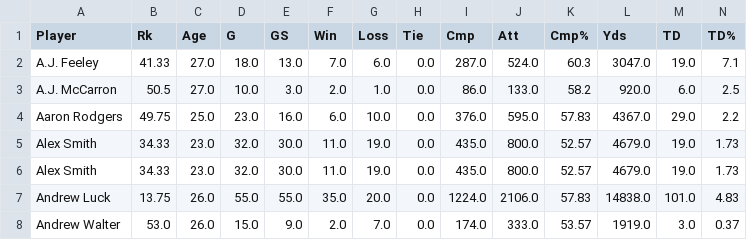
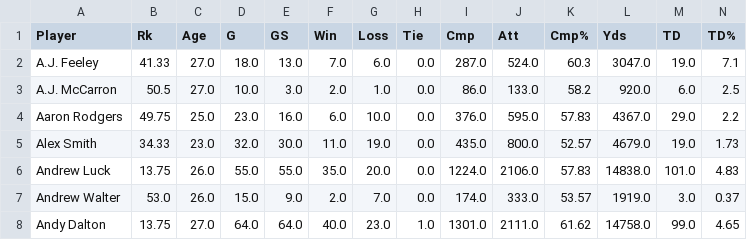
Before and after one commit to r-gram/DS440, a CSV file: Data/feeder.csv, drawn as a sheet; only a part is shown; the shorter side is filled out with more unchanged rows; rows hold the shown columns only; the diff names each change by its address in the sheet, - before the commit and + after, or states it on an @@ line.

Commit message:
Update feeder.csv

```diff
--- a/Data/feeder.csv
+++ b/Data/feeder.csv
-row 6: Alex Smith | 34.33 | 23.0 | 32.0 | 30.0 | 11.0 | 19.0 | 0.0 | 435.0 | 800.0 | 52.57 | 4679.0 | 19.0 | 1.73
```
